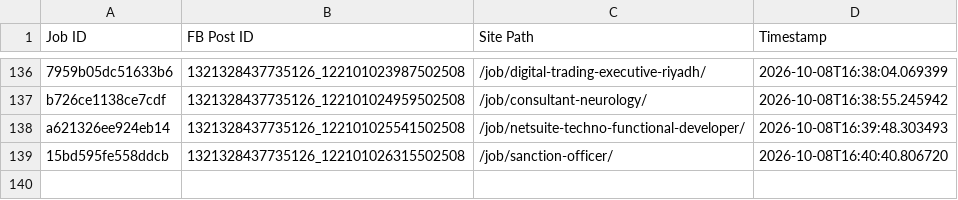
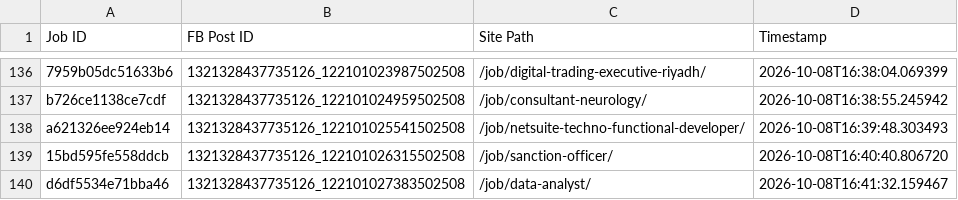
Before and after one commit to paulinepule2000/sa-sm, a CSV file: fb_posted_saudi_arabia.csv, drawn as a sheet; only a part is shown, gaps mark what is left out; the diff names each change by its address in the sheet, - before the commit and + after, or states it on an @@ line.

```diff
--- a/fb_posted_saudi_arabia.csv
+++ b/fb_posted_saudi_arabia.csv
+row 140: d6df5534e71bba46 | 1321328437735126_122101027383502508 | /job/data-analyst/ | 2026-10-08T16:41:32.159467
```
